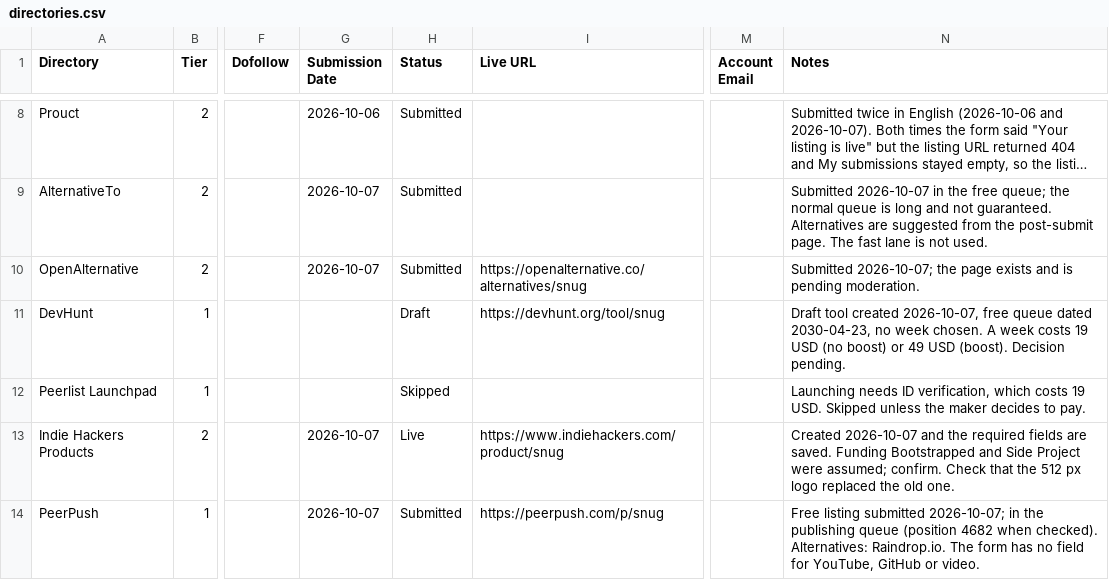
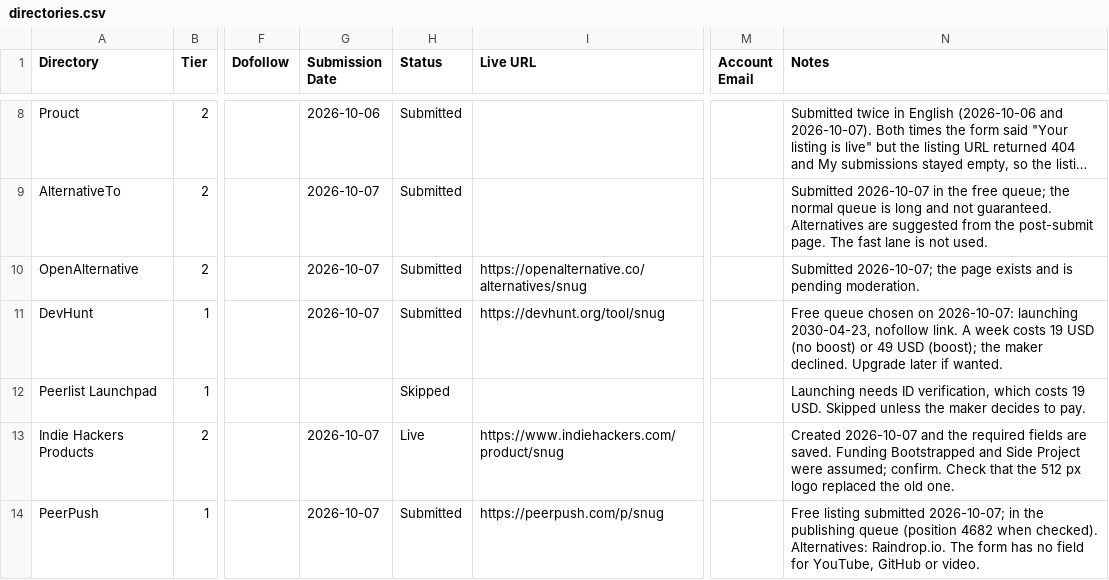
Before and after one commit to AndryOre/snug, a CSV file: docs/launch/directories.csv, drawn as a sheet; only a part is shown, gaps mark what is left out; long unchanged cells end in …; the diff names each change by its address in the sheet, - before the commit and + after, or states it on an @@ line.

Commit message:
docs: 📝 record DevHunt free queue and refresh README status
- DevHunt stays in the free queue, no week chosen
- README says batches 1 to 3 are submitted and the URL check is done

```diff
--- a/docs/launch/directories.csv
+++ b/docs/launch/directories.csv
-G11 (Submission Date): (empty)
+G11 (Submission Date): 2026-10-07
-H11 (Status): Draft
+H11 (Status): Submitted
-N11 (Notes): Draft tool created 2026-10-07, free queue dated 2030-04-23, no week chosen. A week costs 19 USD (no boost) or 49 USD (boost). Decision pending.
+N11 (Notes): Free queue chosen on 2026-10-07: launching 2030-04-23, nofollow link. A week costs 19 USD (no boost) or 49 USD (boost); the maker declined. Upgrade later if wanted.
```
Also changed, not shown: 1 other file.
